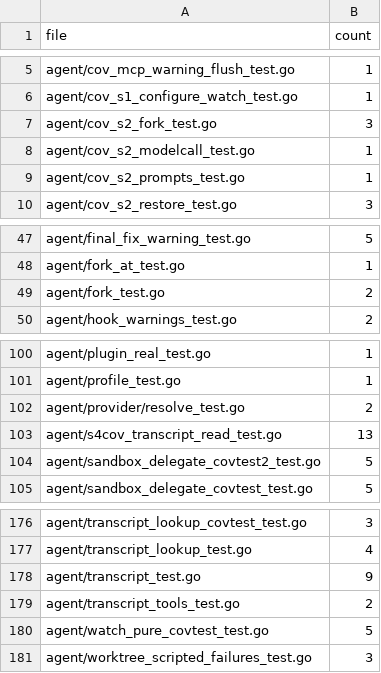
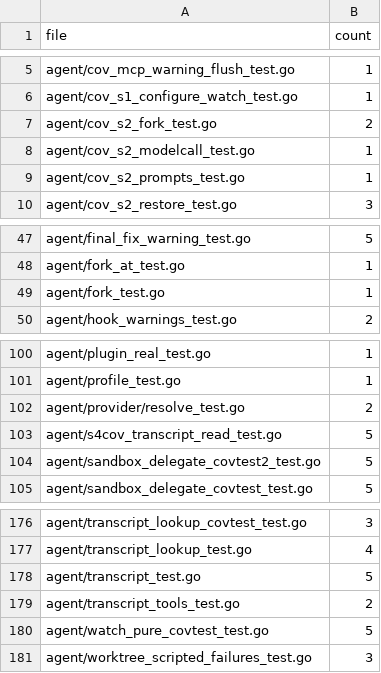
Before and after one commit to prime-radiant-inc/evener, a TSV file: internal/devtool/copyonly/errstring_allowlist.tsv, drawn as a sheet; only a part is shown, gaps mark what is left out.

```diff
--- a/internal/devtool/copyonly/errstring_allowlist.tsv
+++ b/internal/devtool/copyonly/errstring_allowlist.tsv
@@ -6,3 +6,3 @@ agent/cov_mcp_warning_flush_test.go	1
 agent/cov_s1_configure_watch_test.go	1
-agent/cov_s2_fork_test.go	3
+agent/cov_s2_fork_test.go	2
 agent/cov_s2_modelcall_test.go	1
@@ -48,3 +48,3 @@ agent/final_fix_warning_test.go	5
 agent/fork_at_test.go	1
-agent/fork_test.go	2
+agent/fork_test.go	1
 agent/hook_warnings_test.go	2
@@ -102,3 +102,3 @@ agent/profile_test.go	1
 agent/provider/resolve_test.go	2
-agent/s4cov_transcript_read_test.go	13
+agent/s4cov_transcript_read_test.go	5
 agent/sandbox_delegate_covtest2_test.go	5
@@ -177,3 +177,3 @@ agent/transcript_lookup_covtest_test.go	3
 agent/transcript_lookup_test.go	4
-agent/transcript_test.go	9
+agent/transcript_test.go	5
 agent/transcript_tools_test.go	2
```
